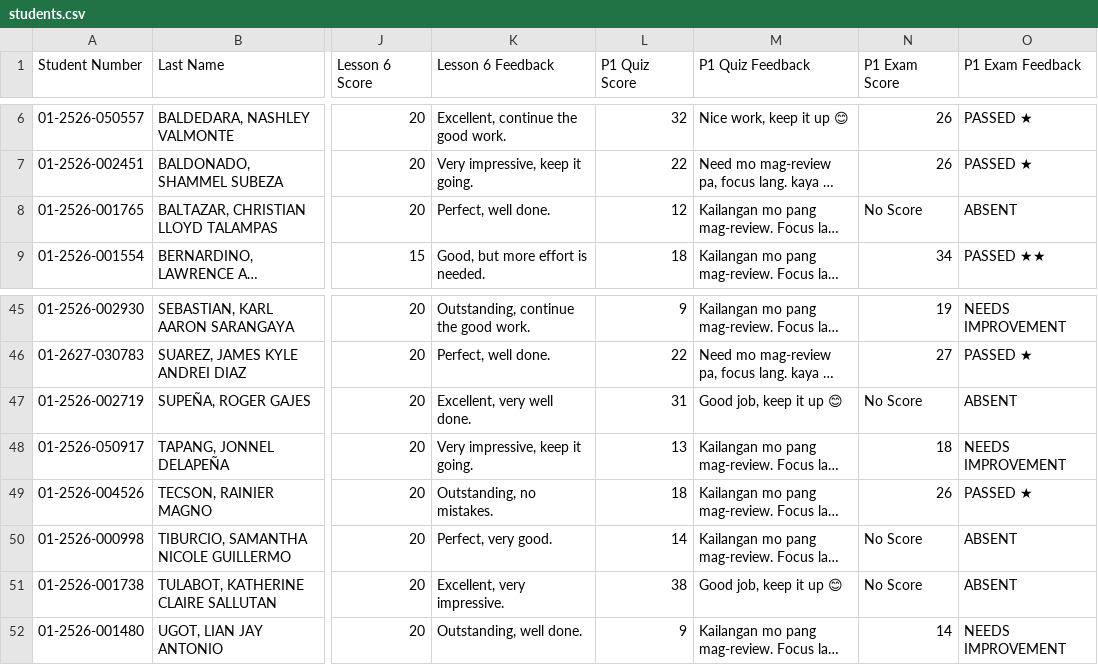
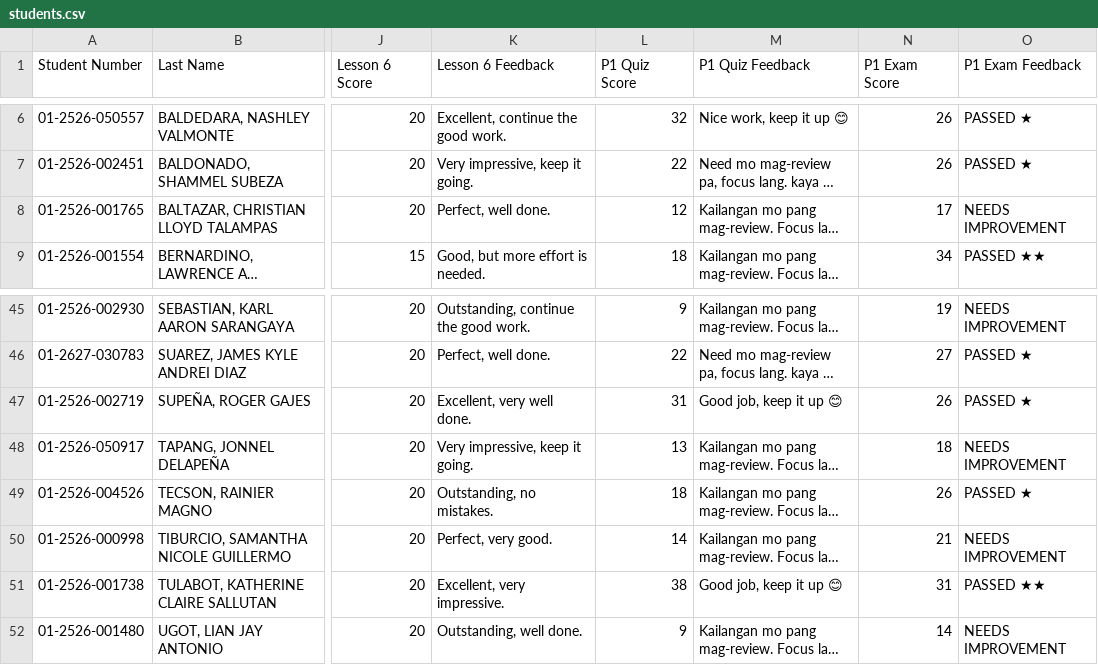
Before and after one commit to mindsetwinner121294-max/SCX-010-Student-Performance-and-Feedback-Portal, a CSV file: students.csv, drawn as a sheet; only a part is shown, gaps mark what is left out; long unchanged cells end in …; the diff names each change by its address in the sheet, - before the commit and + after, or states it on an @@ line.

Commit message:
Add files via upload

```diff
--- a/students.csv
+++ b/students.csv
-N8 (P1 Exam Score): No Score
+N8 (P1 Exam Score): 17
-O8 (P1 Exam Feedback): ABSENT
+O8 (P1 Exam Feedback): NEEDS IMPROVEMENT
-N47 (P1 Exam Score): No Score
+N47 (P1 Exam Score): 26
-O47 (P1 Exam Feedback): ABSENT
+O47 (P1 Exam Feedback): PASSED ★
-N50 (P1 Exam Score): No Score
+N50 (P1 Exam Score): 21
-O50 (P1 Exam Feedback): ABSENT
+O50 (P1 Exam Feedback): NEEDS IMPROVEMENT
-N51 (P1 Exam Score): No Score
+N51 (P1 Exam Score): 31
-O51 (P1 Exam Feedback): ABSENT
+O51 (P1 Exam Feedback): PASSED ★★
```
